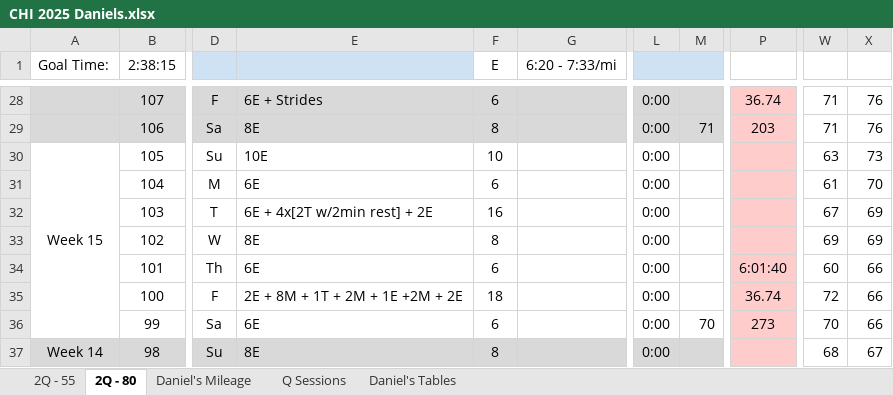
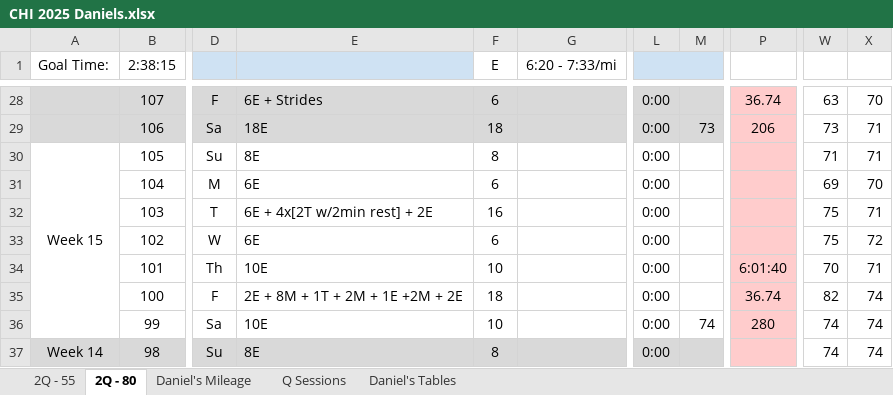
Before and after one commit to danmcgraw94/Running, an Excel workbook: TrainingPlans/CHI 2025 Daniels.xlsx, sheet 2Q - 80, drawn as a sheet; only a part is shown, gaps mark what is left out; values as stored, in another font and other column widths than the file's, no borders; the diff covers the shown part only; the diff names each change by its address in the sheet, - before the commit and + after, or states it on an @@ line.

```diff
--- a/TrainingPlans/CHI 2025 Daniels.xlsx (sheet 2Q - 80)
+++ b/TrainingPlans/CHI 2025 Daniels.xlsx (sheet 2Q - 80)
-W28: 71
+W28: 63
-X28: 76
+X28: 70
-E29: 8E
+E29: 18E
-F29 (E): 8
+F29 (E): 18
-M29: 71
+M29: 73
-P29: 203
+P29: 206
-W29: 71
+W29: 73
-X29: 76
+X29: 71
-E30: 10E
+E30: 8E
-F30 (E): 10
+F30 (E): 8
-W30: 63
+W30: 71
-X30: 73
+X30: 71
-W31: 61
+W31: 69
-W32: 67
+W32: 75
-X32: 69
+X32: 71
-E33: 8E
+E33: 6E
-F33 (E): 8
+F33 (E): 6
-W33: 69
+W33: 75
-X33: 69
+X33: 72
-E34: 6E
+E34: 10E
-F34 (E): 6
+F34 (E): 10
-W34: 60
+W34: 70
-X34: 66
+X34: 71
-W35: 72
+W35: 82
-X35:X36: 66
+X35:X36: 74
-E36: 6E
+E36: 10E
-F36 (E): 6
+F36 (E): 10
-M36: 70
+M36: 74
-P36: 273
+P36: 280
-W36: 70
+W36: 74
-W37: 68
+W37: 74
-X37: 67
+X37: 74
```
Also changed, not shown: 281 edited cells elsewhere in this sheet, sheet Q Sessions, formulas that keep their value, charts or pictures.
